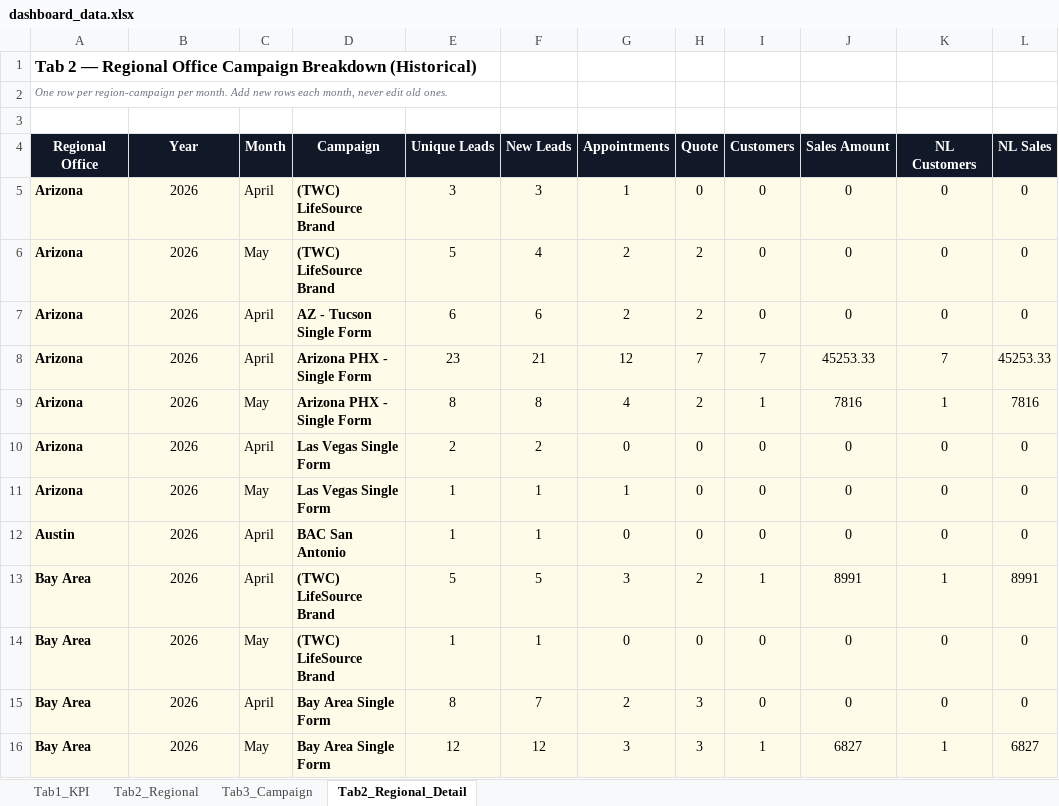
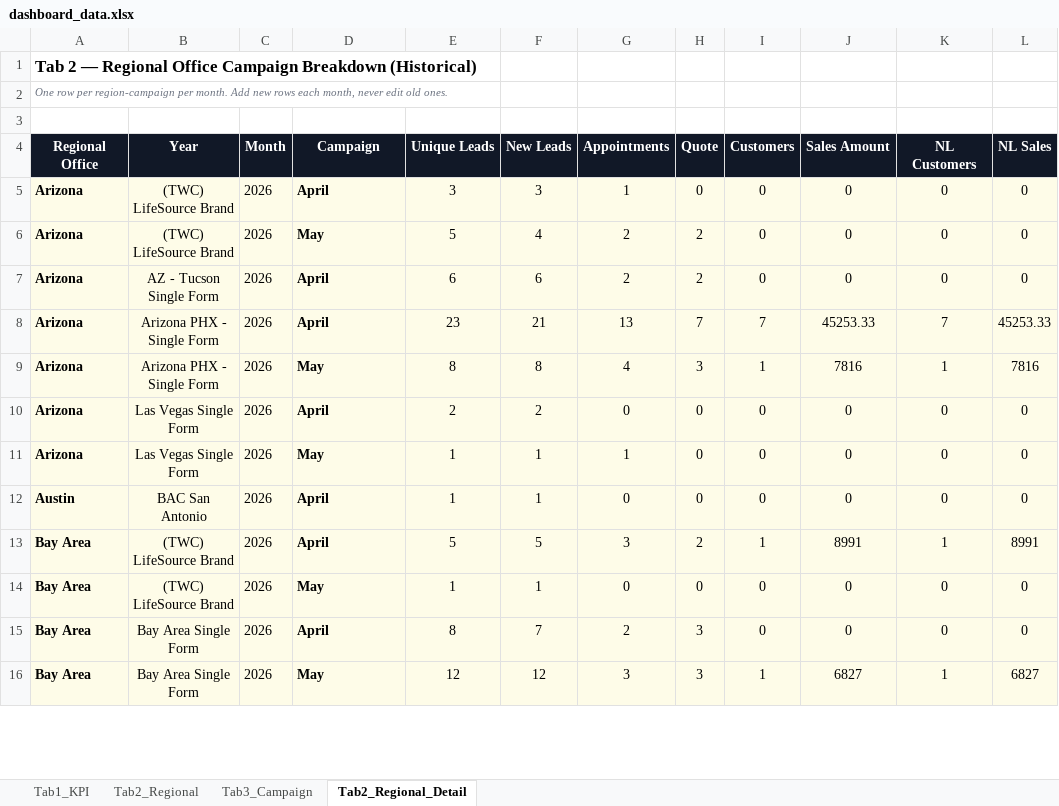
Before and after one commit to panpanlsw-ops/BIng-Dashboard, an Excel workbook: dashboard_data.xlsx, sheet Tab2_Regional_Detail, drawn as a sheet; only a part is shown; values as stored, in another font and other column widths than the file's, no borders; the diff covers the shown part only; the diff names each change by its address in the sheet, - before the commit and + after, or states it on an @@ line.

Commit message:
Add files via upload

```diff
--- a/dashboard_data.xlsx (sheet Tab2_Regional_Detail)
+++ b/dashboard_data.xlsx (sheet Tab2_Regional_Detail)
-B5:B6 (Year): 2026
+B5:B6 (Year): (TWC) LifeSource Brand
-C5 (Month): April
+C5 (Month): 2026
-D5 (Campaign): (TWC) LifeSource Brand
+D5 (Campaign): April
-C6 (Month): May
+C6 (Month): 2026
-D6 (Campaign): (TWC) LifeSource Brand
+D6 (Campaign): May
-B7 (Year): 2026
+B7 (Year): AZ - Tucson Single Form
-C7:C8 (Month): April
+C7:C8 (Month): 2026
-D7 (Campaign): AZ - Tucson Single Form
+D7 (Campaign): April
-B8:B9 (Year): 2026
+B8:B9 (Year): Arizona PHX - Single Form
-D8 (Campaign): Arizona PHX - Single Form
+D8 (Campaign): April
-G8 (Appointments): 12
+G8 (Appointments): 13
-C9 (Month): May
+C9 (Month): 2026
-D9 (Campaign): Arizona PHX - Single Form
+D9 (Campaign): May
-H9 (Quote): 2
+H9 (Quote): 3
-B10:B11 (Year): 2026
+B10:B11 (Year): Las Vegas Single Form
-C10 (Month): April
+C10 (Month): 2026
-D10 (Campaign): Las Vegas Single Form
+D10 (Campaign): April
-C11 (Month): May
+C11 (Month): 2026
-D11 (Campaign): Las Vegas Single Form
+D11 (Campaign): May
-B12 (Year): 2026
+B12 (Year): BAC San Antonio
-C12:C13 (Month): April
+C12:C13 (Month): 2026
-D12 (Campaign): BAC San Antonio
+D12 (Campaign): April
-B13:B14 (Year): 2026
+B13:B14 (Year): (TWC) LifeSource Brand
-D13 (Campaign): (TWC) LifeSource Brand
+D13 (Campaign): April
-C14 (Month): May
+C14 (Month): 2026
-D14 (Campaign): (TWC) LifeSource Brand
+D14 (Campaign): May
-B15:B16 (Year): 2026
+B15:B16 (Year): Bay Area Single Form
-C15 (Month): April
+C15 (Month): 2026
-D15 (Campaign): Bay Area Single Form
+D15 (Campaign): April
-C16 (Month): May
+C16 (Month): 2026
-D16 (Campaign): Bay Area Single Form
+D16 (Campaign): May
```
Also changed, not shown: 173 edited cells elsewhere in this sheet, sheet Tab1_KPI, sheet Tab2_Regional, sheet Tab3_Campaign.
